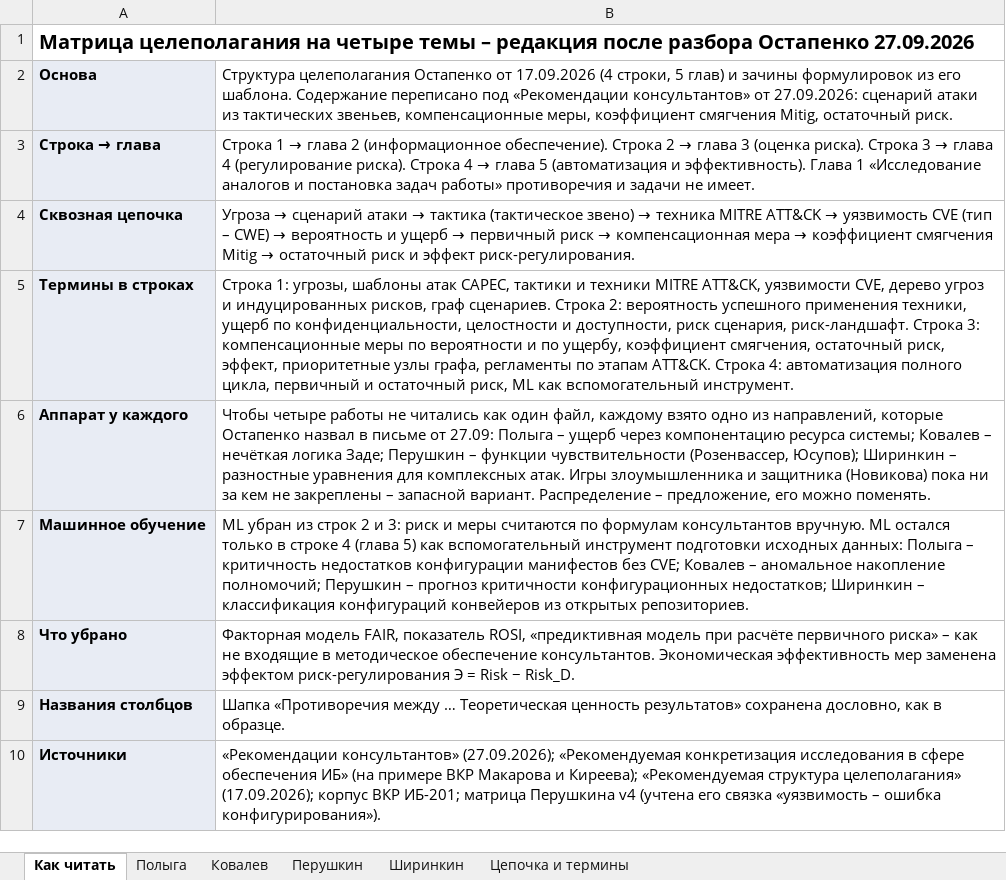
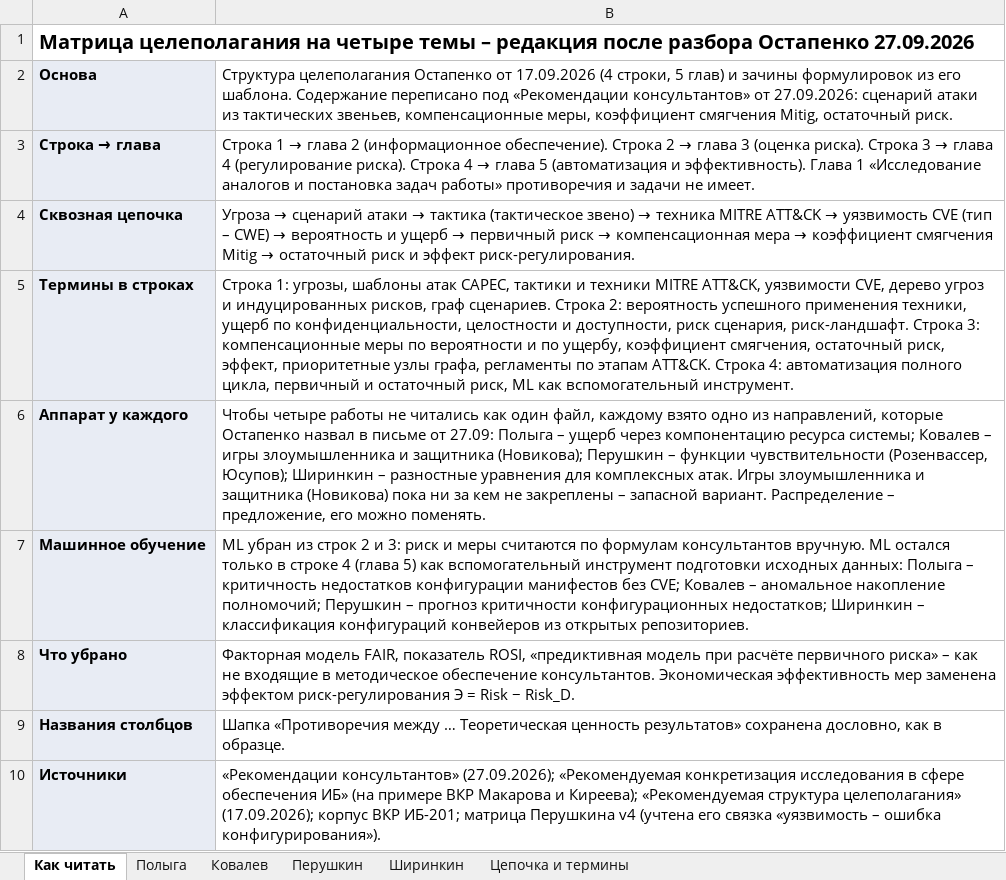
Before and after one commit to krinoxq/Diplom_2026, an Excel workbook: materials/Матрица целеполагания - 4 темы ПРЕДВАРИТЕЛЬНАЯ!!! (по разбору Остапа 27.09.26).xlsx, sheet Как читать, drawn as a sheet; values as stored, in another font and other column widths than the file's, no borders; the diff names each change by its address in the sheet, - before the commit and + after, or states it on an @@ line.

```diff
--- a/materials/Матрица целеполагания - 4 темы ПРЕДВАРИТЕЛЬНАЯ!!! (по разбору Остапа 27.09.26).xlsx (sheet Как читать)
+++ b/materials/Матрица целеполагания - 4 темы ПРЕДВАРИТЕЛЬНАЯ!!! (по разбору Остапа 27.09.26).xlsx (sheet Как читать)
-B6: …Ковалев – нечёткая логика Заде; Перушкин –…
+B6: …Ковалев – игры злоумышленника и защитника (Новикова); Перушкин –…
```
Also changed, not shown: sheet Ковалев, materials/Матрица целеполагания - 4 темы ДЛЯ ПЕЧАТИ (по разбору Остапа 27.09.26).xlsx, 3 other files.
